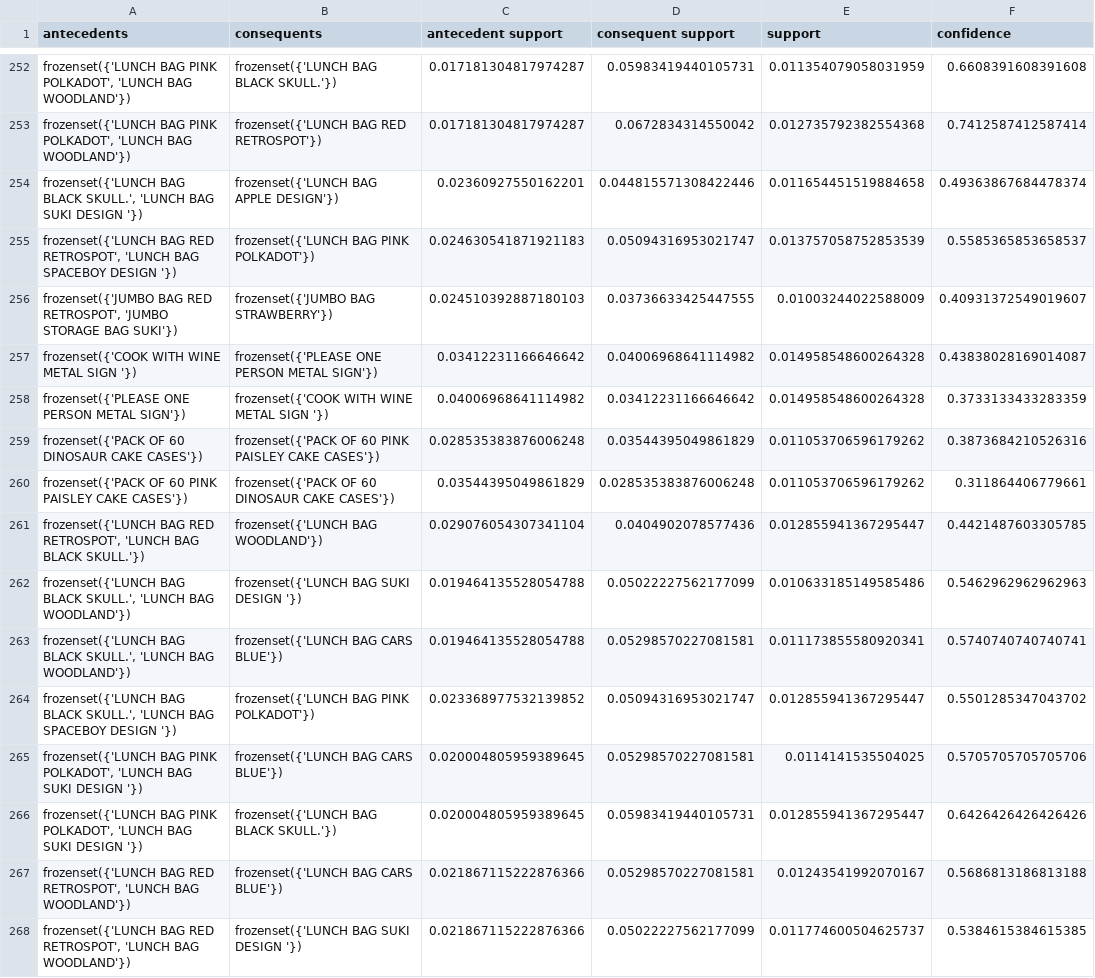
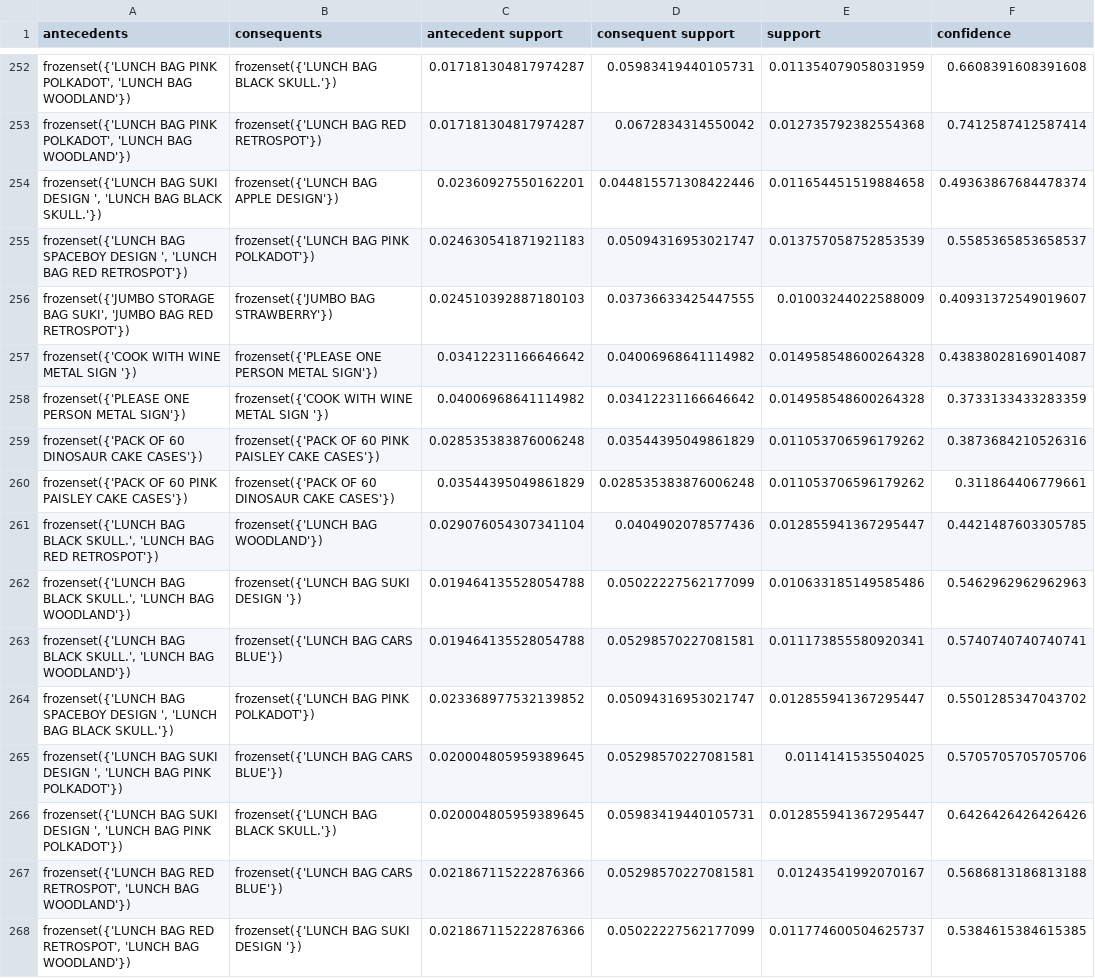
Before and after one commit to NguyenXuanGiang30/MiniProject, a CSV file: data/processed/rules_fpgrowth_filtered.csv, drawn as a sheet; only a part is shown, gaps mark what is left out; the diff covers the shown part only; the diff names each change by its address in the sheet, - before the commit and + after, or states it on an @@ line.

```diff
--- a/data/processed/rules_fpgrowth_filtered.csv
+++ b/data/processed/rules_fpgrowth_filtered.csv
-A254 (antecedents): frozenset({'LUNCH BAG BLACK SKULL.', 'LUNCH BAG SUKI DESIGN '})
+A254 (antecedents): frozenset({'LUNCH BAG SUKI DESIGN ', 'LUNCH BAG BLACK SKULL.'})
-A255 (antecedents): frozenset({'LUNCH BAG RED RETROSPOT', 'LUNCH BAG SPACEBOY DESIGN '})
+A255 (antecedents): frozenset({'LUNCH BAG SPACEBOY DESIGN ', 'LUNCH BAG RED RETROSPOT'})
-A256 (antecedents): frozenset({'JUMBO BAG RED RETROSPOT', 'JUMBO STORAGE BAG SUKI'})
+A256 (antecedents): frozenset({'JUMBO STORAGE BAG SUKI', 'JUMBO BAG RED RETROSPOT'})
-A261 (antecedents): frozenset({'LUNCH BAG RED RETROSPOT', 'LUNCH BAG BLACK SKULL.'})
+A261 (antecedents): frozenset({'LUNCH BAG BLACK SKULL.', 'LUNCH BAG RED RETROSPOT'})
-A264 (antecedents): frozenset({'LUNCH BAG BLACK SKULL.', 'LUNCH BAG SPACEBOY DESIGN '})
+A264 (antecedents): frozenset({'LUNCH BAG SPACEBOY DESIGN ', 'LUNCH BAG BLACK SKULL.'})
-A265:A266 (antecedents): frozenset({'LUNCH BAG PINK POLKADOT', 'LUNCH BAG SUKI DESIGN '})
+A265:A266 (antecedents): frozenset({'LUNCH BAG SUKI DESIGN ', 'LUNCH BAG PINK POLKADOT'})
```
Also changed, not shown: 76 edited cells elsewhere in this file, data/processed/rules_apriori_filtered.csv, 9 other files.
